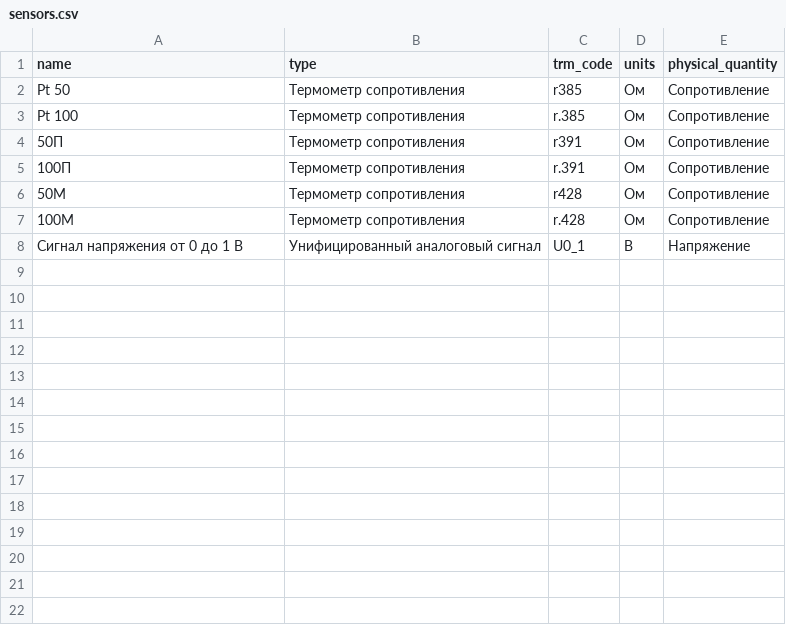
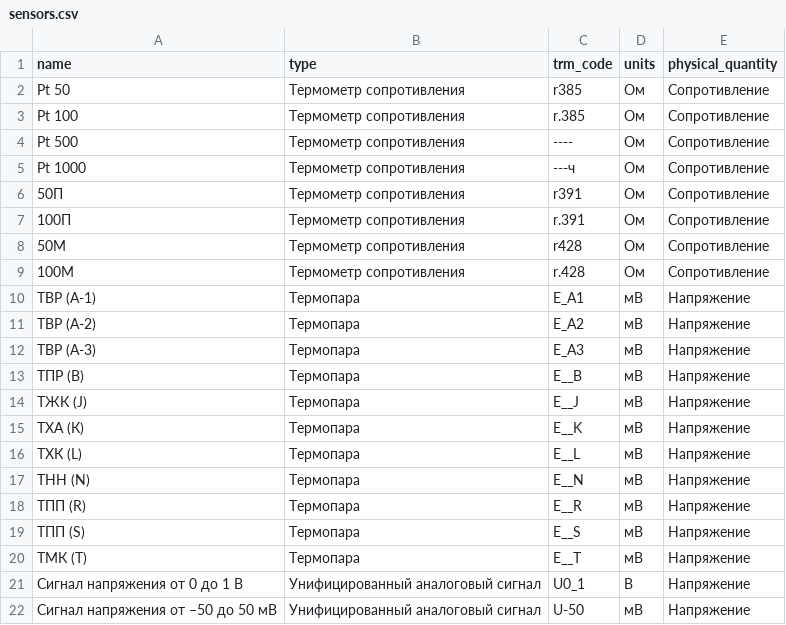
Before and after one commit to Marik28/dissertation, a CSV file: data/sensors.csv, drawn as a sheet.

Commit message:
add sensors

```diff
--- a/data/sensors.csv
+++ b/data/sensors.csv
@@ -3,2 +3,4 @@ Pt 50,Термометр сопротивления,r385,Ом,Сопротивл
 Pt 100,Термометр сопротивления,r.385,Ом,Сопротивление
+Pt 500,Термометр сопротивления,----,Ом,Сопротивление
+Pt 1000,Термометр сопротивления,---ч,Ом,Сопротивление
 50П,Термометр сопротивления,r391,Ом,Сопротивление
@@ -7,2 +9,14 @@ Pt 100,Термометр сопротивления,r.385,Ом,Сопротив
 100М,Термометр сопротивления,r.428,Ом,Сопротивление
+ТВР (А-1),Термопара,E_A1,мВ,Напряжение
+ТВР (А-2),Термопара,E_A2,мВ,Напряжение
+ТВР (А-3),Термопара,E_A3,мВ,Напряжение
+ТПР (В),Термопара,E__B,мВ,Напряжение
+ТЖК (J),Термопара,E__J,мВ,Напряжение
+ТХА (К),Термопара,E__K,мВ,Напряжение
+ТХК (L),Термопара,E__L,мВ,Напряжение
+ТНН (N),Термопара,E__N,мВ,Напряжение
+ТПП (R),Термопара,E__R,мВ,Напряжение
+ТПП (S),Термопара,E__S,мВ,Напряжение
+ТМК (Т),Термопара,E__T,мВ,Напряжение
 Сигнал напряжения от 0 до 1 В,Унифицированный аналоговый сигнал,U0_1,В,Напряжение
+Сигнал напряжения от –50 до 50 мВ,Унифицированный аналоговый сигнал,U-50,мВ,Напряжение
```
